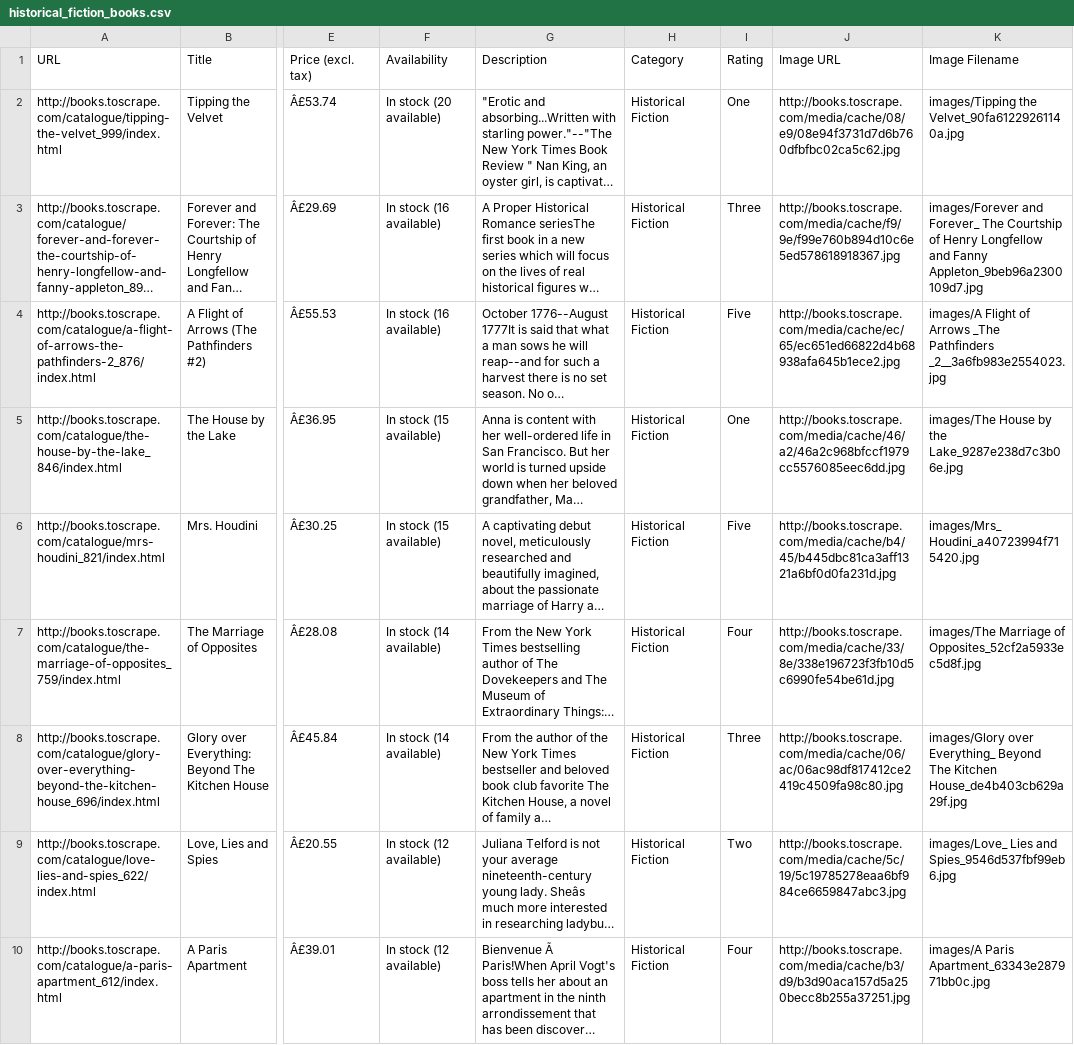
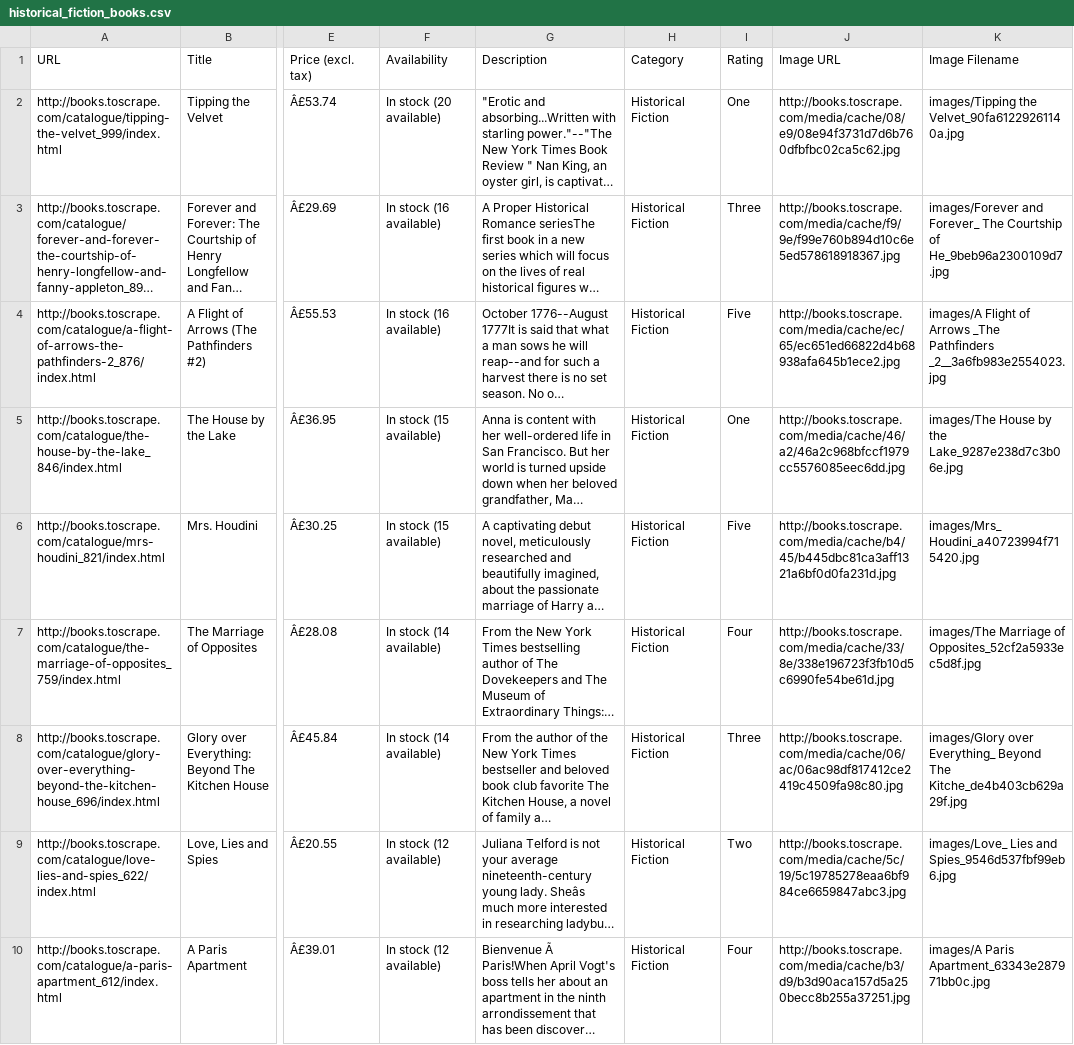
Before and after one commit to David-Mcgaughey/OpenClassrooms_project2, a CSV file: historical_fiction_books.csv, drawn as a sheet; only a part is shown, gaps mark what is left out; long unchanged cells end in …; the diff covers the shown part only; the diff names each change by its address in the sheet, - before the commit and + after, or states it on an @@ line.

```diff
--- a/historical_fiction_books.csv
+++ b/historical_fiction_books.csv
-K3 (Image Filename): …Courtship of Henry Longfellow and Fanny Appleton_9beb96a2300109d7.jpg
+K3 (Image Filename): …Courtship of He_9beb96a2300109d7.jpg
-K8 (Image Filename): …Beyond The Kitchen House_de4b403cb629a29f.jpg
+K8 (Image Filename): …Beyond The Kitche_de4b403cb629a29f.jpg
```
Also changed, not shown: 4 edited cells elsewhere in this file, classics_books.csv, mystery_books.csv, 4 other files.
